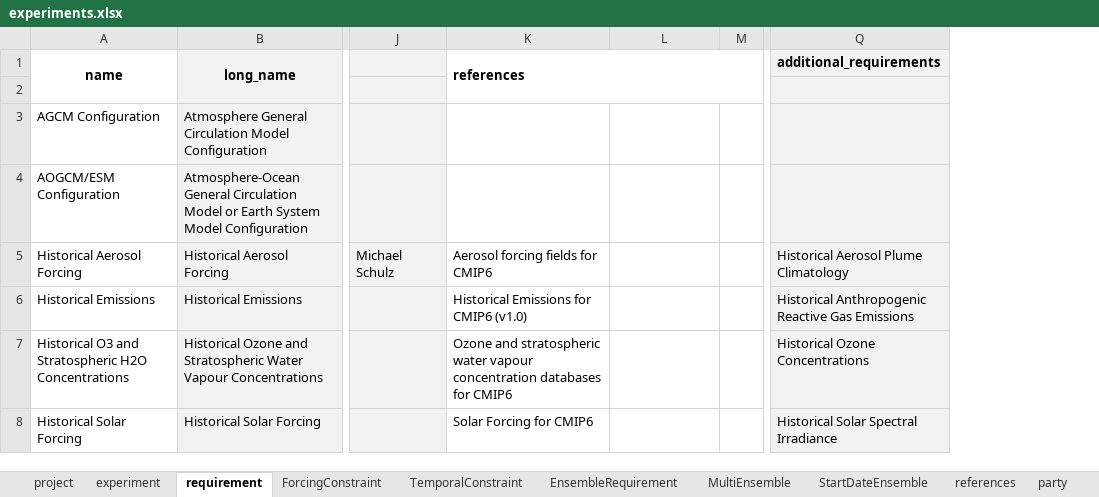
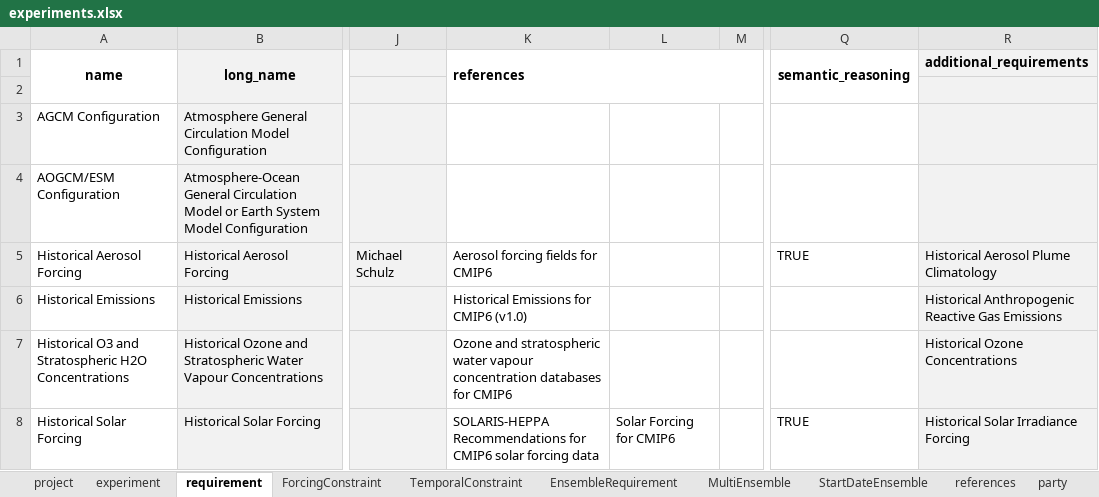
Before and after one commit to ES-DOC/esdoc-web-static, an Excel workbook: cmip6/experiments.xlsx, sheet requirement, drawn as a sheet; only a part is shown, gaps mark what is left out; values as stored, in another font and other column widths than the file's, no borders; addresses are those after the commit; the diff covers the shown part only; the diff names each change by its address in the sheet, - before the commit and + after, or states it on an @@ line.

```diff
--- a/cmip6/experiments.xlsx (sheet requirement)
+++ b/cmip6/experiments.xlsx (sheet requirement)
+column Q (semantic_reasoning), rows 5-8: TRUE |  |  | TRUE
-K8 (references): Solar Forcing for CMIP6
+K8 (references): SOLARIS-HEPPA Recommendations for CMIP6 solar forcing data
-L8: (empty)
+L8: Solar Forcing for CMIP6
-R8 (additional_requirements): Historical Solar Spectral Irradiance
+R8 (additional_requirements): Historical Solar Irradiance Forcing
```
Also changed, not shown: 4 added rows, 53 edited cells and cell formats elsewhere in this sheet, sheet experiment, sheet ForcingConstraint, sheet project, sheet Release Notes, sheet EnsembleRequirement, sheet references, 4 more sheets, formulas that keep their value, charts or pictures, 4 other files.
